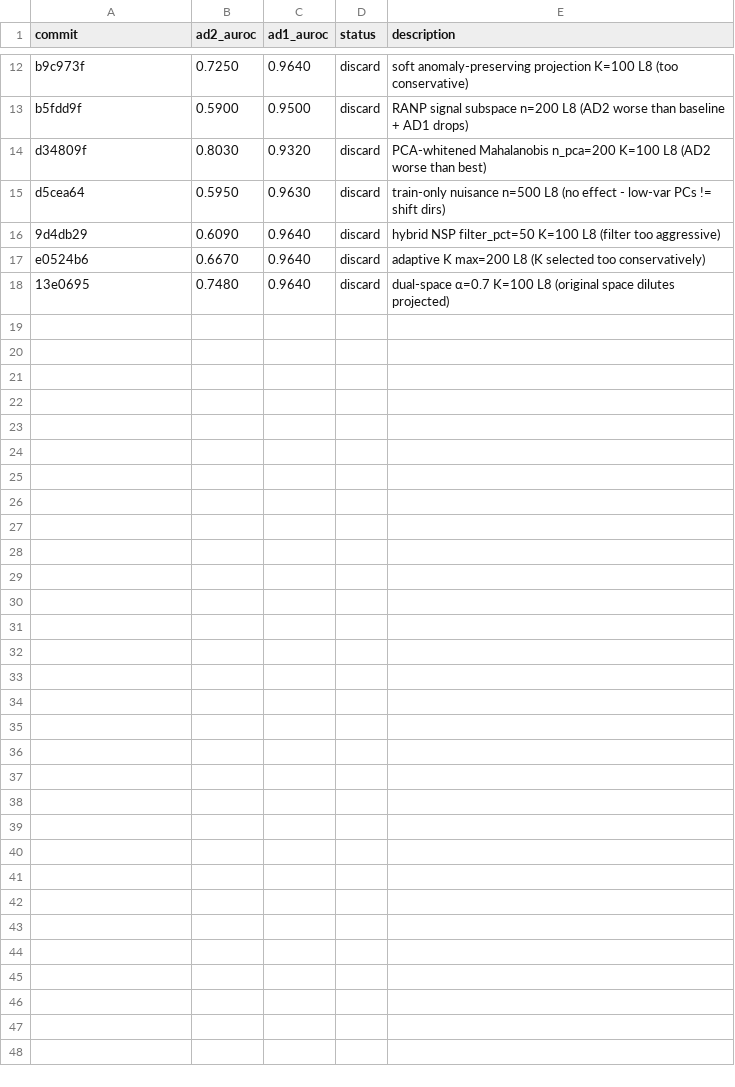
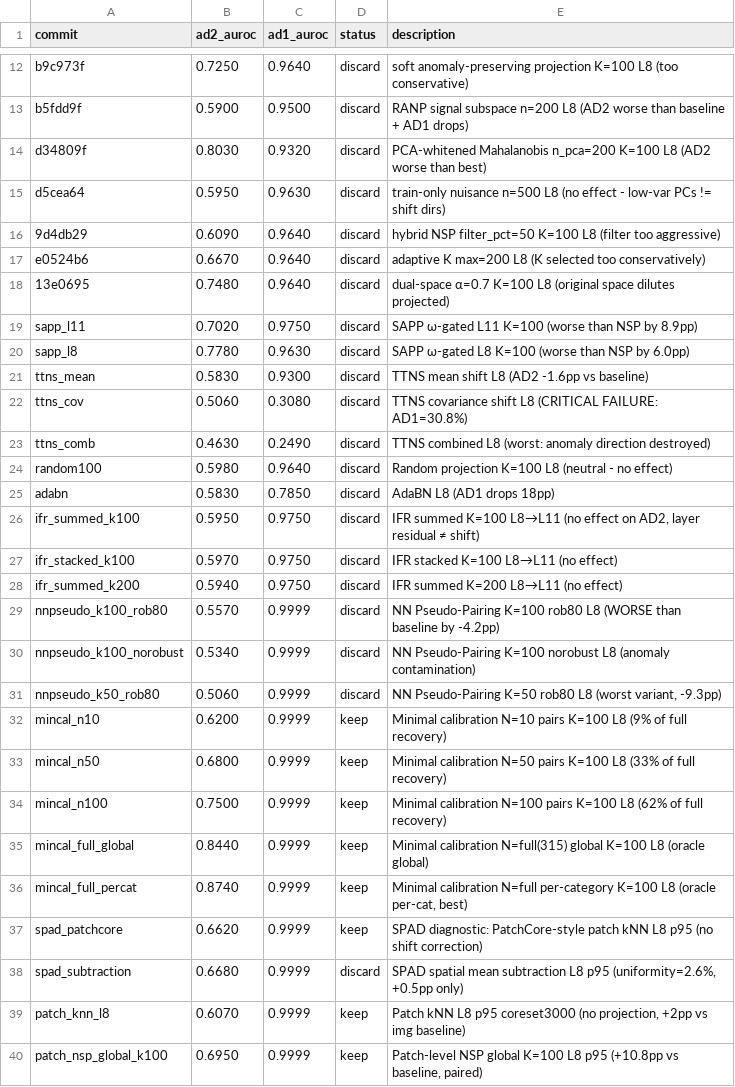
Before and after one commit to crimama/FMAD, a TSV file: results.tsv, drawn as a sheet; only a part is shown, gaps mark what is left out.

Commit message:
docs: update master report, skill graph index, lessons, and README
Phase 4 연구 진행 내용 반영 — MASTER_REPORT 전면 개편, skill graph index 확장,
lessons 업데이트, results.tsv 추가 실험 결과, TTNS 스크립트 개선

```diff
--- a/results.tsv
+++ b/results.tsv
@@ -18 +18,23 @@ e0524b6	0.6670	0.9640	discard	adaptive K max=200 L8 (K selected too conservative
 13e0695	0.7480	0.9640	discard	dual-space α=0.7 K=100 L8 (original space dilutes projected)
+sapp_l11	0.7020	0.9750	discard	SAPP ω-gated L11 K=100 (worse than NSP by 8.9pp)
+sapp_l8	0.7780	0.9630	discard	SAPP ω-gated L8 K=100 (worse than NSP by 6.0pp)
+ttns_mean	0.5830	0.9300	discard	TTNS mean shift L8 (AD2 -1.6pp vs baseline)
+ttns_cov	0.5060	0.3080	discard	TTNS covariance shift L8 (CRITICAL FAILURE: AD1=30.8%)
+ttns_comb	0.4630	0.2490	discard	TTNS combined L8 (worst: anomaly direction destroyed)
+random100	0.5980	0.9640	discard	Random projection K=100 L8 (neutral - no effect)
+adabn	0.5830	0.7850	discard	AdaBN L8 (AD1 drops 18pp)
+ifr_summed_k100	0.5950	0.9750	discard	IFR summed K=100 L8→L11 (no effect on AD2, layer residual ≠ shift)
+ifr_stacked_k100	0.5970	0.9750	discard	IFR stacked K=100 L8→L11 (no effect)
+ifr_summed_k200	0.5940	0.9750	discard	IFR summed K=200 L8→L11 (no effect)
+nnpseudo_k100_rob80	0.5570	0.9999	discard	NN Pseudo-Pairing K=100 rob80 L8 (WORSE than baseline by -4.2pp)
+nnpseudo_k100_norobust	0.5340	0.9999	discard	NN Pseudo-Pairing K=100 norobust L8 (anomaly contamination)
+nnpseudo_k50_rob80	0.5060	0.9999	discard	NN Pseudo-Pairing K=50 rob80 L8 (worst variant, -9.3pp)
+mincal_n10	0.6200	0.9999	keep	Minimal calibration N=10 pairs K=100 L8 (9% of full recovery)
+mincal_n50	0.6800	0.9999	keep	Minimal calibration N=50 pairs K=100 L8 (33% of full recovery)
+mincal_n100	0.7500	0.9999	keep	Minimal calibration N=100 pairs K=100 L8 (62% of full recovery)
+mincal_full_global	0.8440	0.9999	keep	Minimal calibration N=full(315) global K=100 L8 (oracle global)
+mincal_full_percat	0.8740	0.9999	keep	Minimal calibration N=full per-category K=100 L8 (oracle per-cat, best)
+spad_patchcore	0.6620	0.9999	keep	SPAD diagnostic: PatchCore-style patch kNN L8 p95 (no shift correction)
+spad_subtraction	0.6680	0.9999	discard	SPAD spatial mean subtraction L8 p95 (uniformity=2.6%, +0.5pp only)
+patch_knn_l8	0.6070	0.9999	keep	Patch kNN L8 p95 coreset3000 (no projection, +2pp vs img baseline)
+patch_nsp_global_k100	0.6950	0.9999	keep	Patch-level NSP global K=100 L8 p95 (+10.8pp vs baseline, paired)
```
Also changed, not shown: 5 other files.
